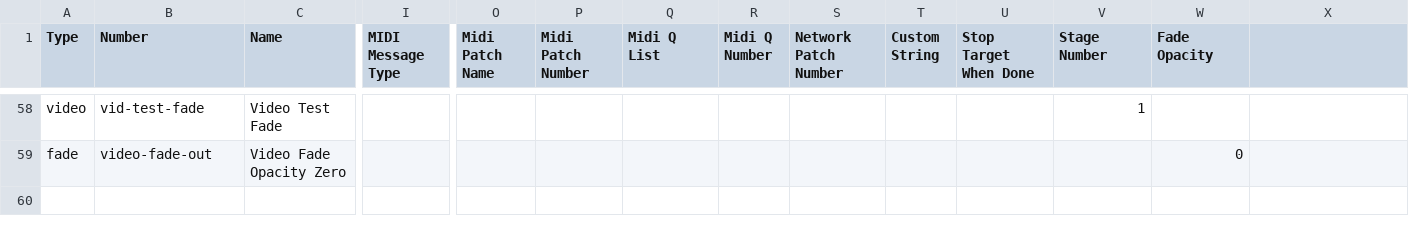
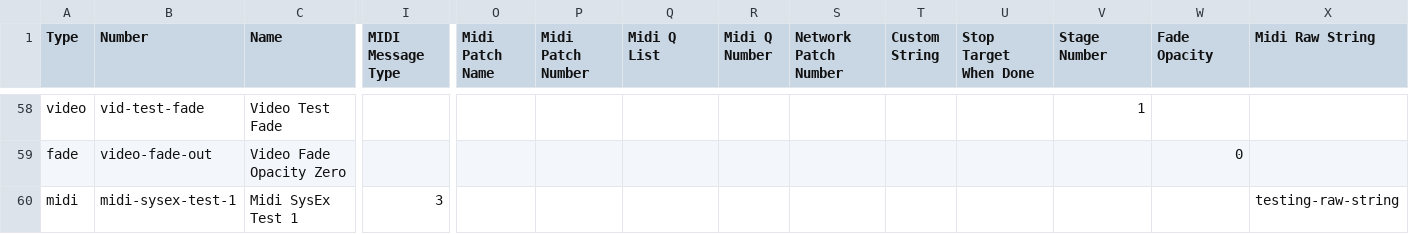
Before and after one commit to fross123/csv_to_qlab, a CSV file: app/static/example_file/csv_test_doc.csv, drawn as a sheet; only a part is shown, gaps mark what is left out; rows hold the shown columns only; the diff names each change by its address in the sheet, - before the commit and + after, or states it on an @@ line.

Commit message:
implement midi Raw String for Midi SysEx messages

```diff
--- a/app/static/example_file/csv_test_doc.csv
+++ b/app/static/example_file/csv_test_doc.csv
-X1: (empty)
+X1: Midi Raw String
+row 60: midi | midi-sysex-test-1 | Midi SysEx Test 1 | 3 |  |  |  |  |  |  |  |  |  | testing-raw-string
```
Also changed, not shown: 2 other files.
